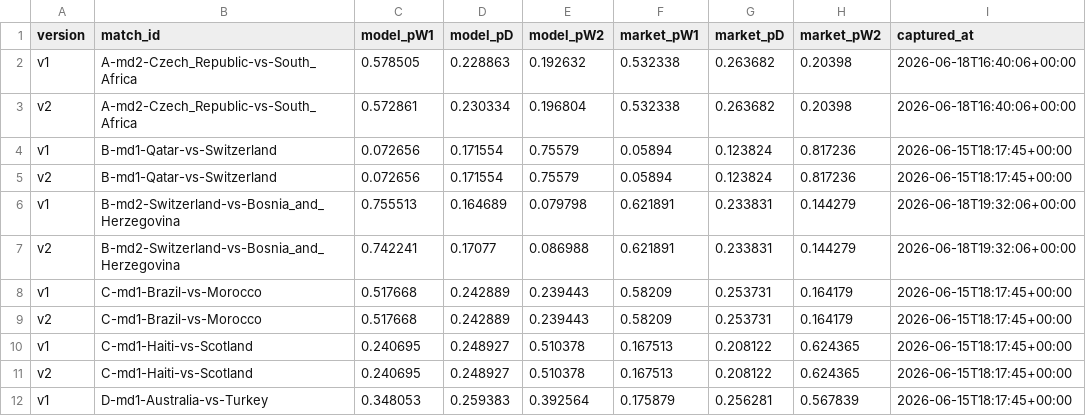
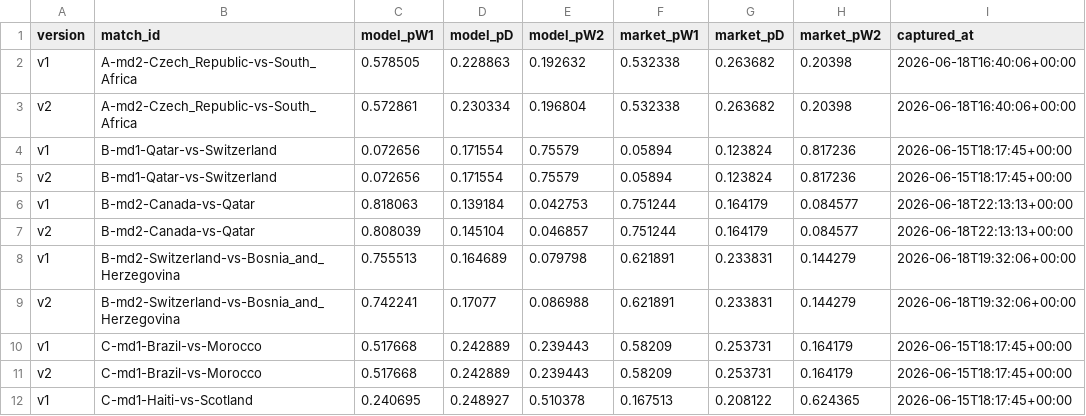
Before and after one commit to binlong09/wc2026-prediction-models, a CSV file: data/state/match_log.csv, drawn as a sheet; only a part is shown; the shorter side is filled out with more unchanged rows; the diff names each change by its address in the sheet, - before the commit and + after, or states it on an @@ line.

```diff
--- a/data/state/match_log.csv
+++ b/data/state/match_log.csv
+row 6: v1 | B-md2-Canada-vs-Qatar | 0.818063 | 0.139184 | 0.042753 | 0.751244 | 0.164179 | 0.084577 | 2026-06-18T22:13:13+00:00
+row 7: v2 | B-md2-Canada-vs-Qatar | 0.808039 | 0.145104 | 0.046857 | 0.751244 | 0.164179 | 0.084577 | 2026-06-18T22:13:13+00:00
```
Also changed, not shown: data/state/market_snapshots.csv.
